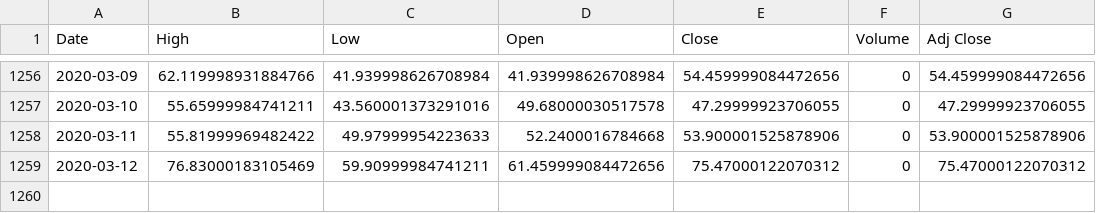
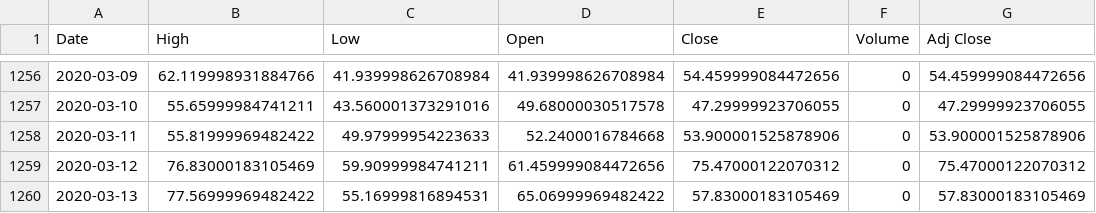
Before and after one commit to chataan/stock, a CSV file: Database/^vix.csv, drawn as a sheet; only a part is shown, gaps mark what is left out.

```diff
--- a/Database/^vix.csv
+++ b/Database/^vix.csv
@@ -1259 +1259,2 @@ Date,High,Low,Open,Close,Volume,Adj Close
 2020-03-12,76.83000183105469,59.90999984741211,61.459999084472656,75.47000122070312,0,75.47000122070312
+2020-03-13,77.56999969482422,55.16999816894531,65.06999969482422,57.83000183105469,0,57.83000183105469
```
Also changed, not shown: Database/^gspc.csv, 2 other files.
